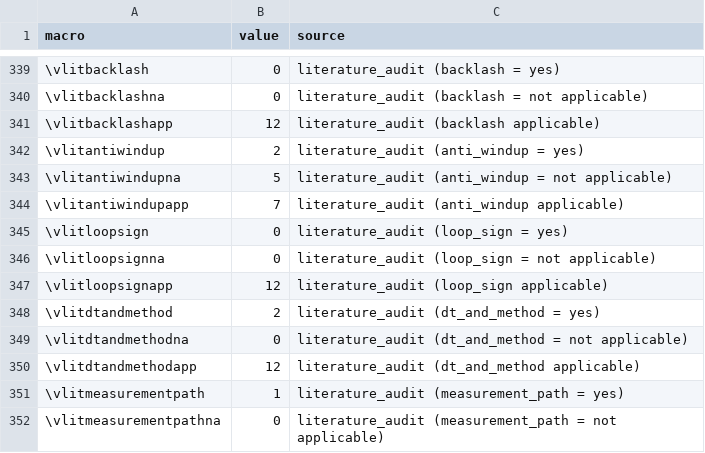
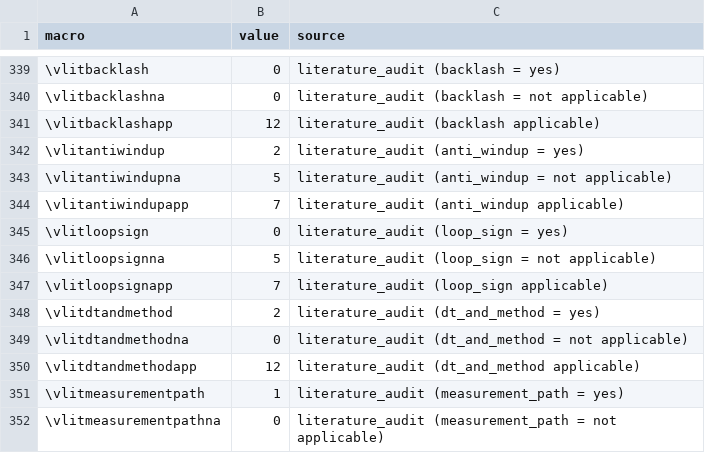
Before and after one commit to Marques-svnt/IC-CSTR-Control-Benchmark, a CSV file: results/jpc/v9_numbers.csv, drawn as a sheet; only a part is shown, gaps mark what is left out.

```diff
--- a/results/jpc/v9_numbers.csv
+++ b/results/jpc/v9_numbers.csv
@@ -345,4 +345,4 @@ macro,value,source
 \vlitloopsign,0,literature_audit (loop_sign = yes)
-\vlitloopsignna,0,literature_audit (loop_sign = not applicable)
-\vlitloopsignapp,12,literature_audit (loop_sign applicable)
+\vlitloopsignna,5,literature_audit (loop_sign = not applicable)
+\vlitloopsignapp,7,literature_audit (loop_sign applicable)
 \vlitdtandmethod,2,literature_audit (dt_and_method = yes)
```
Also changed, not shown: papers/01_journal_of_process_control/repository/literature_audit.csv, 4 other files.
